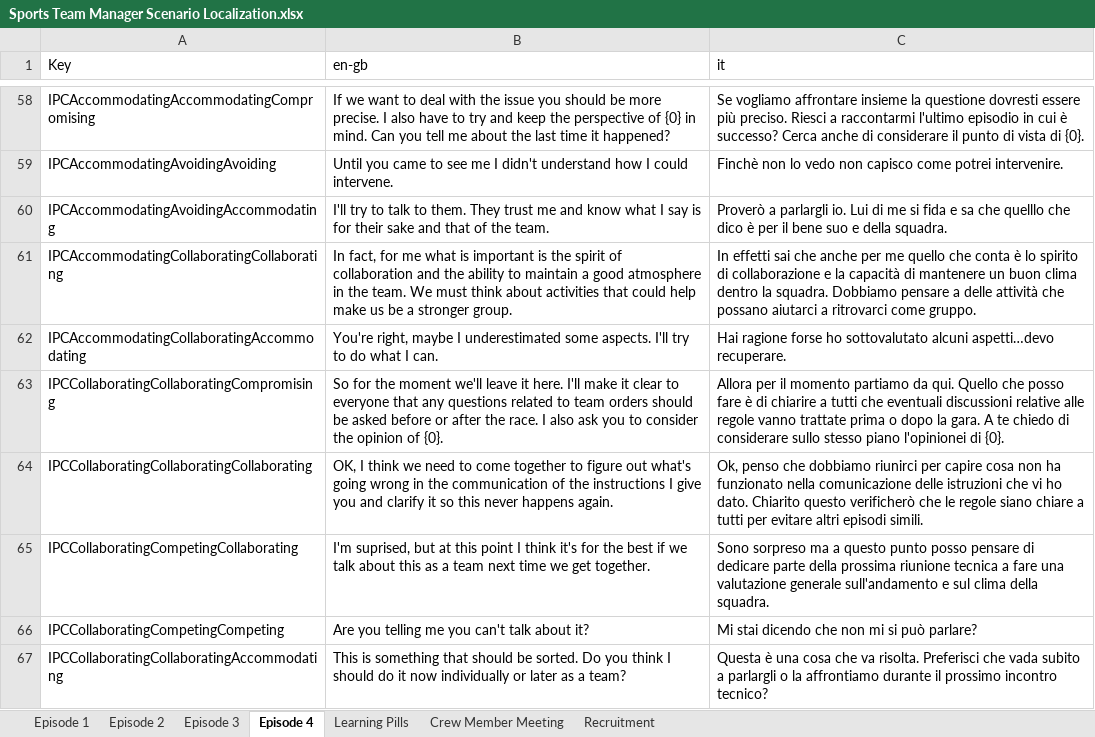
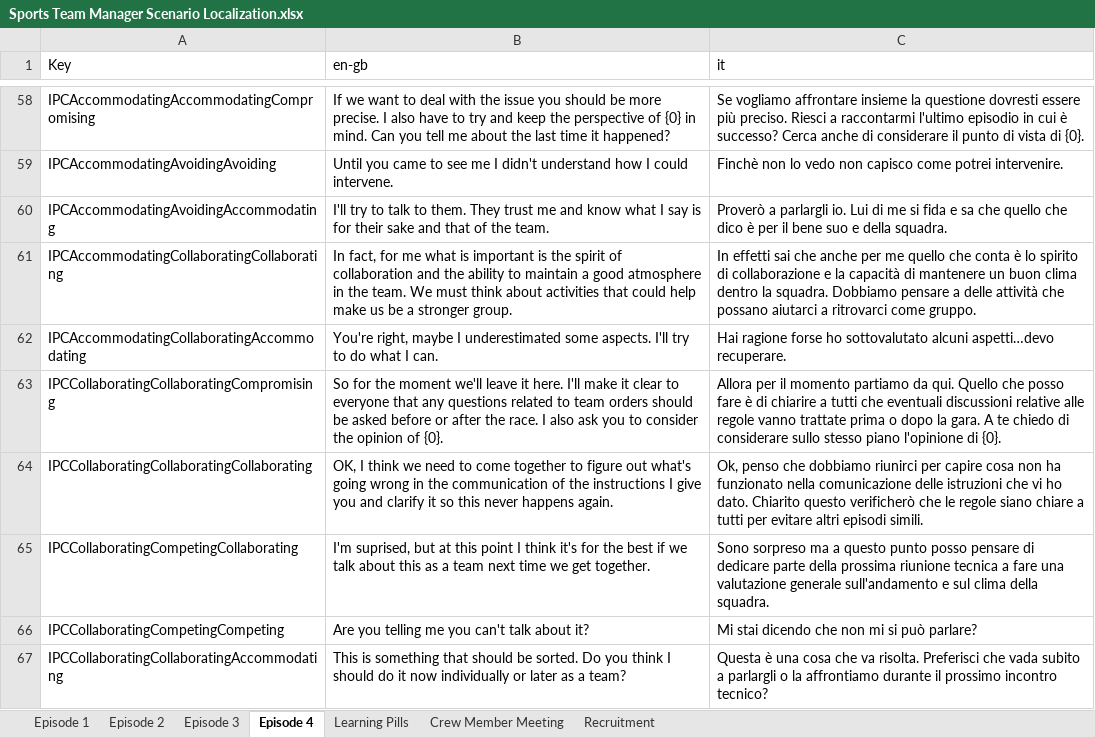
Before and after one commit to playgen/sports-team-manager, an Excel workbook: stm-unity/Assets/Resources/Localization/Sports Team Manager Scenario Localization.xlsx, sheet Episode 4, drawn as a sheet; only a part is shown, gaps mark what is left out; values as stored, in another font and other column widths than the file's, no borders; charts and pictures not drawn; the diff covers the shown part only; the diff names each change by its address in the sheet, - before the commit and + after, or states it on an @@ line.

Commit message:
Feedback video bug fixing, latest text for learning pills, episodes and UI

```diff
--- a/stm-unity/Assets/Resources/Localization/Sports Team Manager Scenario Localization.xlsx (sheet Episode 4)
+++ b/stm-unity/Assets/Resources/Localization/Sports Team Manager Scenario Localization.xlsx (sheet Episode 4)
-C60 (it): …sa che quelllo che dico…
+C60 (it): …sa che quello che dico…
-C63 (it): …stesso piano l'opinionei di {0}.
+C63 (it): …stesso piano l'opinione di {0}.
```
Also changed, not shown: 8 edited cells elsewhere in this sheet, sheet Learning Pills, sheet Episode 3, sheet Episode 2, stm-unity/Assets/Resources/Localization/Sports Team Manager Localization.xlsx, stm-unity/Assets/Resources/Tutorial/Sports Team Manager Tutorial.xlsx, 7 other files.
